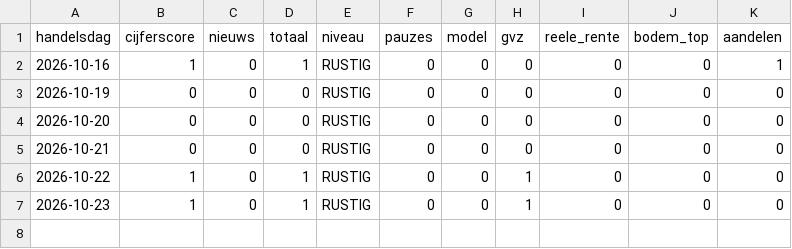
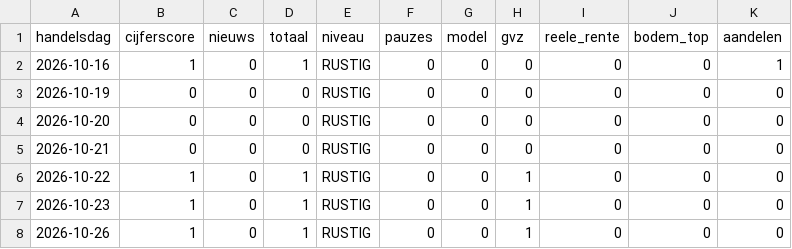
Before and after one commit to vincentwolf89/goudspanning, a CSV file: spanning_historie.csv, drawn as a sheet; the diff names each change by its address in the sheet, - before the commit and + after, or states it on an @@ line.

```diff
--- a/spanning_historie.csv
+++ b/spanning_historie.csv
+row 8: 2026-10-26 | 1 | 0 | 1 | RUSTIG | 0 | 0 | 1 | 0 | 0 | 0
```
Also changed, not shown: 2 other files.
